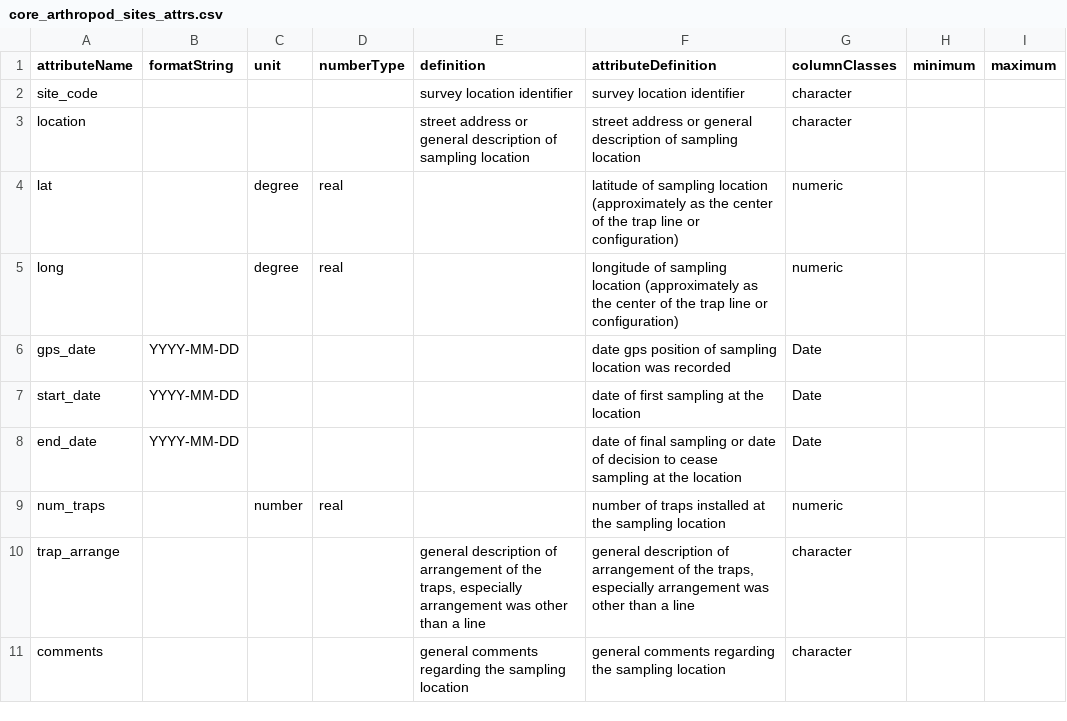
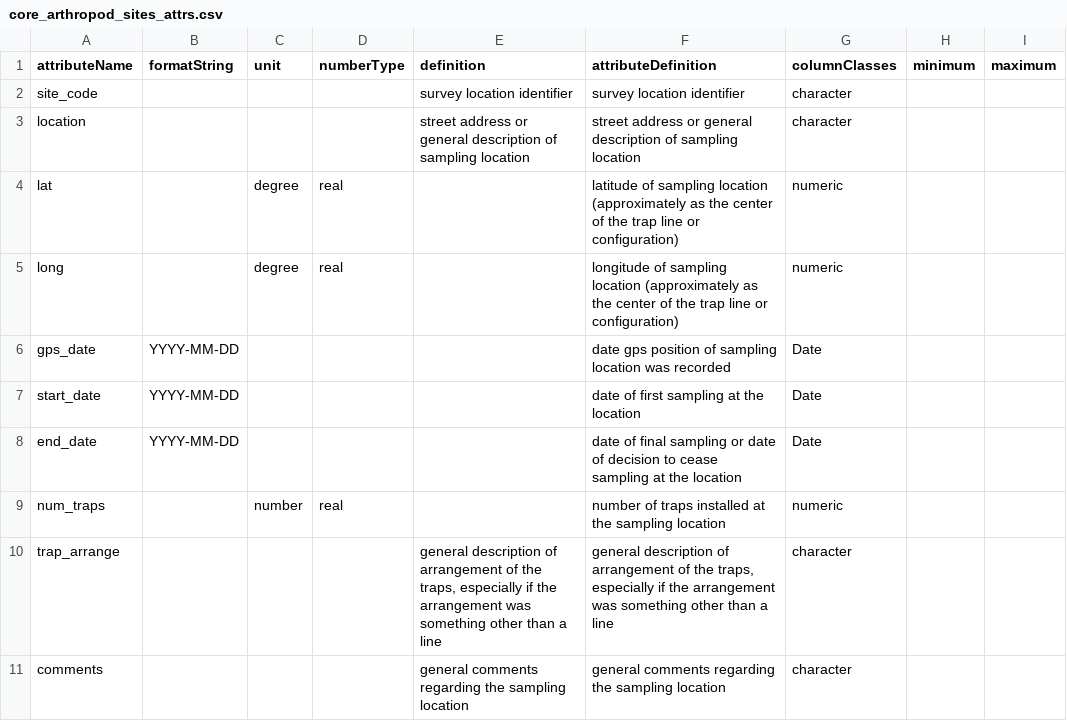
Before and after one commit to CAPLTER/knb-lter-cap.41, a CSV file: core_arthropod_sites_attrs.csv, drawn as a sheet.

Commit message:
minor modification to sites_attrs

```diff
--- a/core_arthropod_sites_attrs.csv
+++ b/core_arthropod_sites_attrs.csv
@@ -9,3 +9,3 @@ end_date,YYYY-MM-DD,,,,date of final sampling or date of decision to cease sampl
 num_traps,,number,real,,number of traps installed at the sampling location,numeric,,
-trap_arrange,,,,"general description of arrangement of the traps, especially arrangement was other than a line","general description of arrangement of the traps, especially arrangement was other than a line",character,,
+trap_arrange,,,,"general description of arrangement of the traps, especially if the arrangement was something other than a line","general description of arrangement of the traps, especially if the arrangement was something other than a line",character,,
 comments,,,,general comments regarding the sampling location,general comments regarding the sampling location,character,,
```
